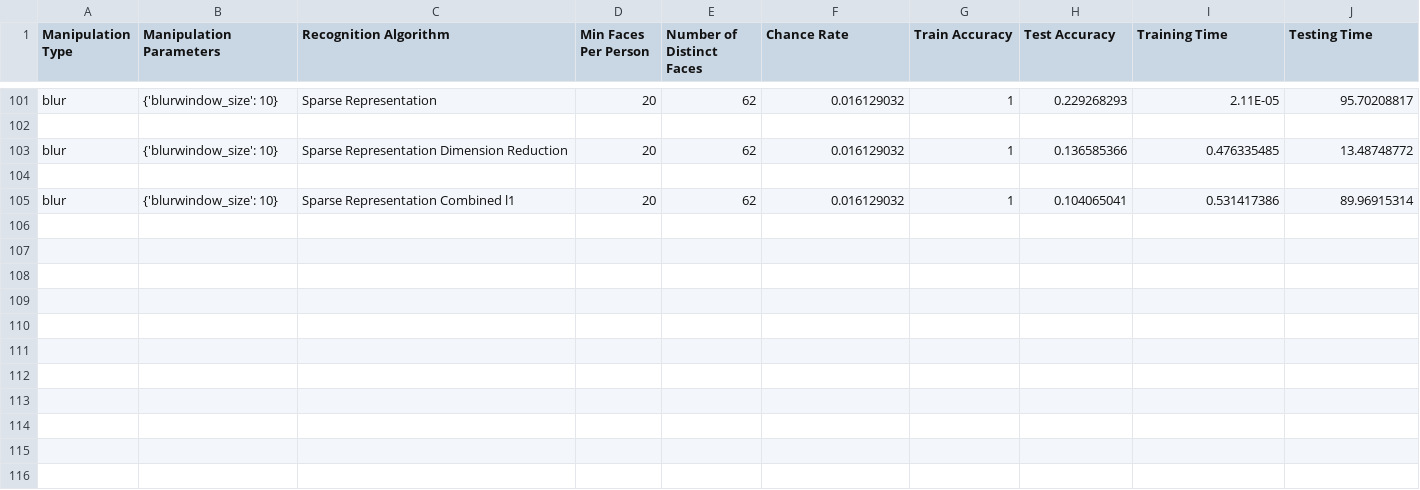
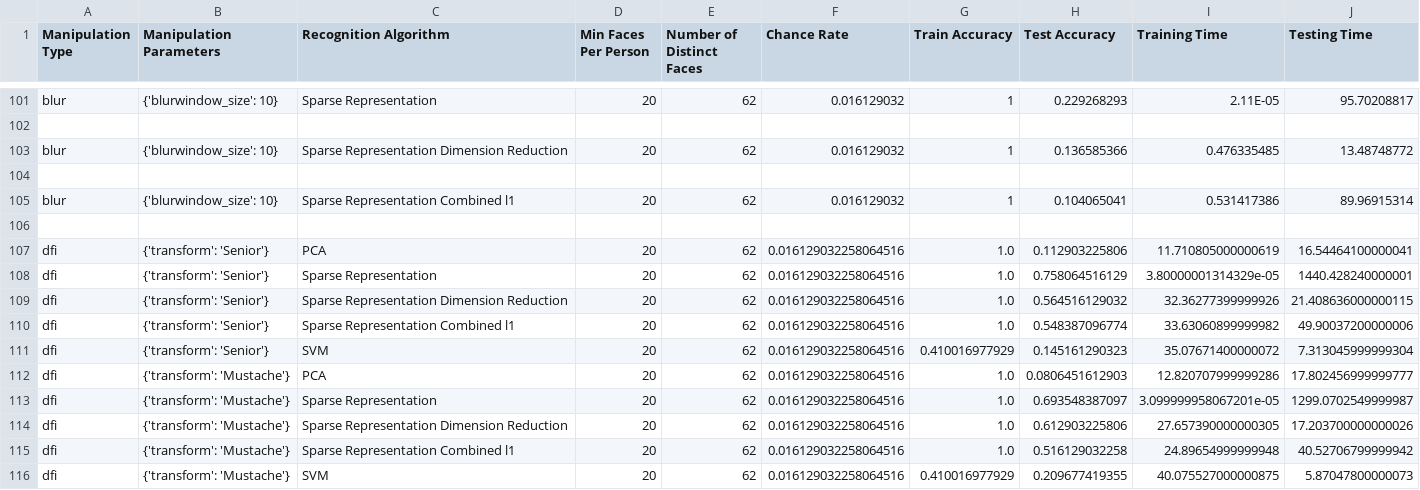
Before and after one commit to cchen23/COS429_final_project, a CSV file: results/results_19.csv, drawn as a sheet; only a part is shown, gaps mark what is left out.

Commit message:
Add new dfi results

```diff
--- a/results/results_19.csv
+++ b/results/results_19.csv
@@ -105 +105,12 @@ blur,{'blurwindow_size': 10},Sparse Representation Dimension Reduction,20,62,0.0
 blur,{'blurwindow_size': 10},Sparse Representation Combined l1,20,62,0.016129032,1,0.104065041,0.531417386,89.96915314,
+,,,,,,,,,,
+dfi,{'transform': 'Senior'},PCA,20,62,0.016129032258064516,1.0,0.112903225806,11.710805000000619,16.54464100000041
+dfi,{'transform': 'Senior'},Sparse Representation,20,62,0.016129032258064516,1.0,0.758064516129,3.80000001314329e-05,1440.428240000001
+dfi,{'transform': 'Senior'},Sparse Representation Dimension Reduction,20,62,0.016129032258064516,1.0,0.564516129032,32.36277399999926,21.408636000000115
+dfi,{'transform': 'Senior'},Sparse Representation Combined l1,20,62,0.016129032258064516,1.0,0.548387096774,33.63060899999982,49.90037200000006
+dfi,{'transform': 'Senior'},SVM,20,62,0.016129032258064516,0.410016977929,0.145161290323,35.07671400000072,7.313045999999304
+dfi,{'transform': 'Mustache'},PCA,20,62,0.016129032258064516,1.0,0.0806451612903,12.820707999999286,17.802456999999777
+dfi,{'transform': 'Mustache'},Sparse Representation,20,62,0.016129032258064516,1.0,0.693548387097,3.099999958067201e-05,1299.0702549999987
+dfi,{'transform': 'Mustache'},Sparse Representation Dimension Reduction,20,62,0.016129032258064516,1.0,0.612903225806,27.657390000000305,17.203700000000026
+dfi,{'transform': 'Mustache'},Sparse Representation Combined l1,20,62,0.016129032258064516,1.0,0.516129032258,24.89654999999948,40.52706799999942
+dfi,{'transform': 'Mustache'},SVM,20,62,0.016129032258064516,0.410016977929,0.209677419355,40.075527000000875,5.87047800000073
```
Also changed, not shown: results/results.csv, results/results_10.csv, 1 other file.
